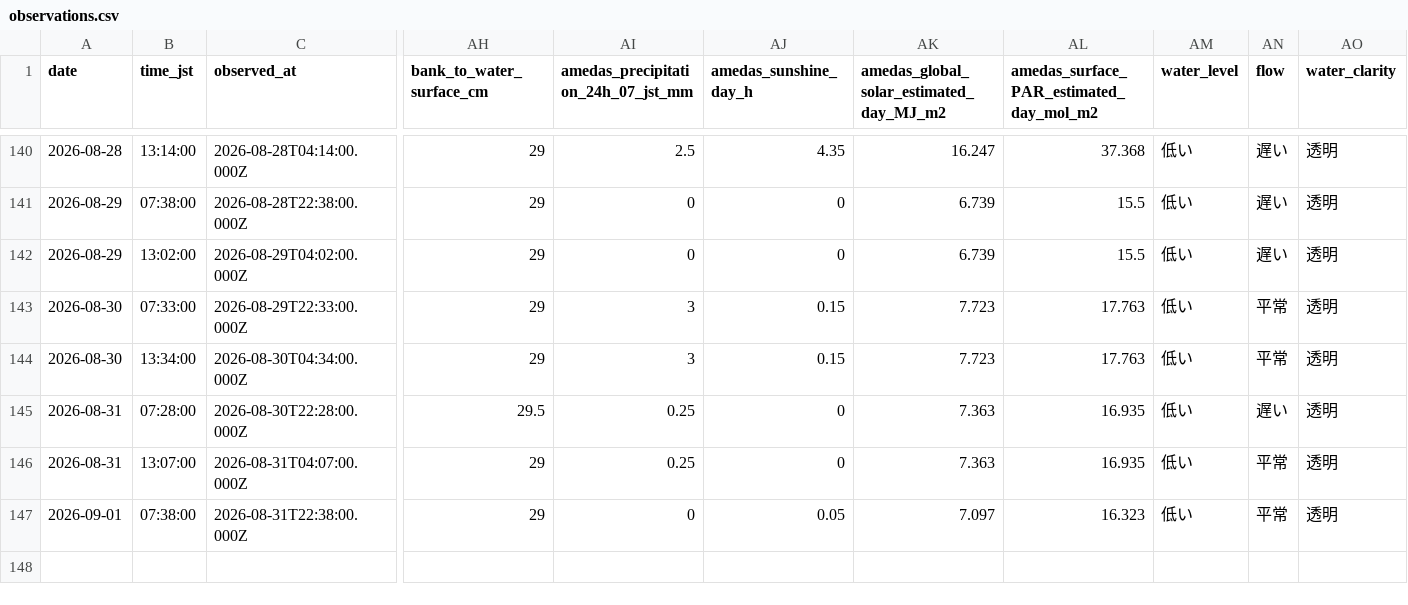
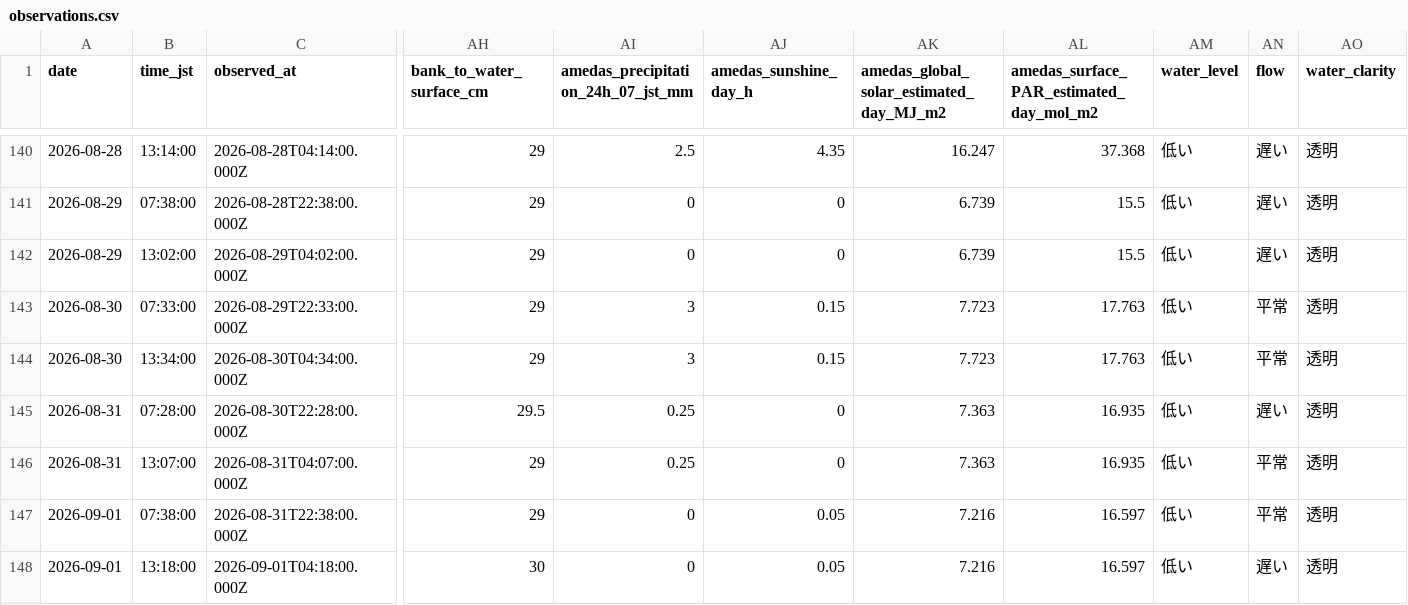
Before and after one commit to hiroshi75/ohgurigawa-water-observatory, a CSV file: data/observations.csv, drawn as a sheet; only a part is shown, gaps mark what is left out; rows hold the shown columns only; the diff names each change by its address in the sheet, - before the commit and + after, or states it on an @@ line.

Commit message:
Publish observation data 2026-09-01

```diff
--- a/data/observations.csv
+++ b/data/observations.csv
-AK147: 7.097
+AK147: 7.216
-AL147: 16.323
+AL147: 16.597
+row 148: 2026-09-01 | 13:18:00 | 2026-09-01T04:18:00.000Z | 30 | 0 | 0.05 | 7.216 | 16.597 | 低い | 遅い | 透明
```
Also changed, not shown: data/daily_metrics.csv, 7 other files.
